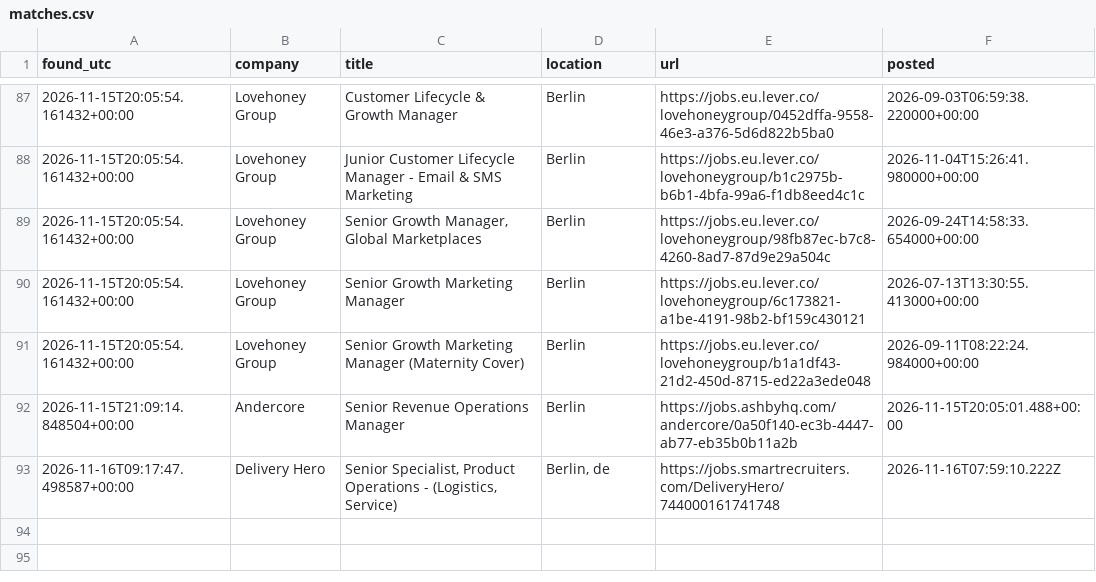
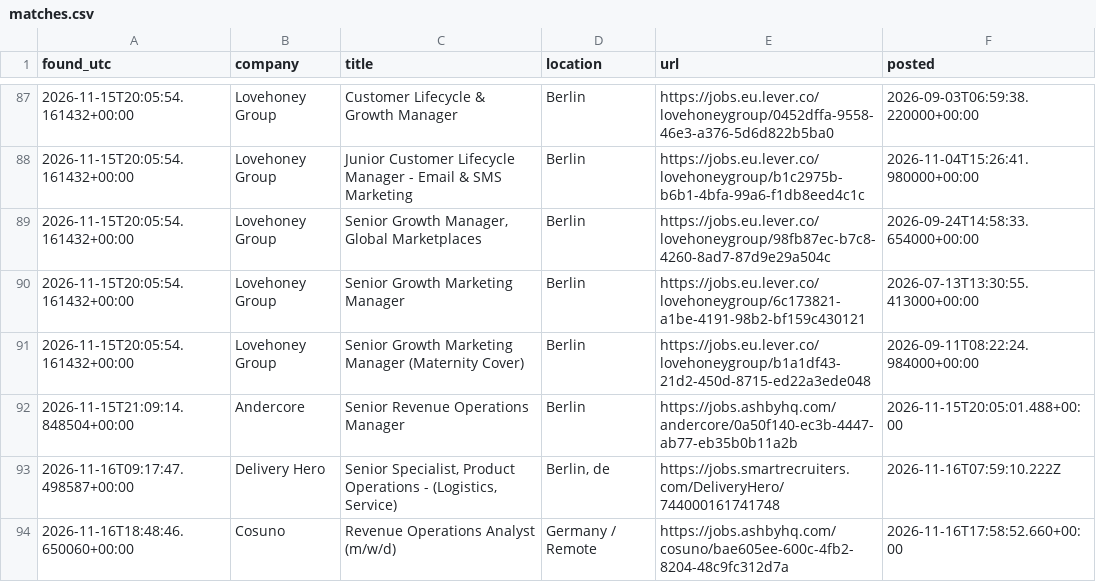
Before and after one commit to ilayda-nowhereapp/radar, a CSV file: matches.csv, drawn as a sheet; only a part is shown, gaps mark what is left out; the diff names each change by its address in the sheet, - before the commit and + after, or states it on an @@ line.

```diff
--- a/matches.csv
+++ b/matches.csv
+row 94: 2026-11-16T18:48:46.650060+00:00 | Cosuno | Revenue Operations Analyst (m/w/d) | Germany / Remote | https://jobs.ashbyhq.com/cosuno/bae605ee-600c-4fb2-8204-48c9fc312d7a | 2026-11-16T17:58:52.660+00:00
```
Also changed, not shown: 3 other files.
